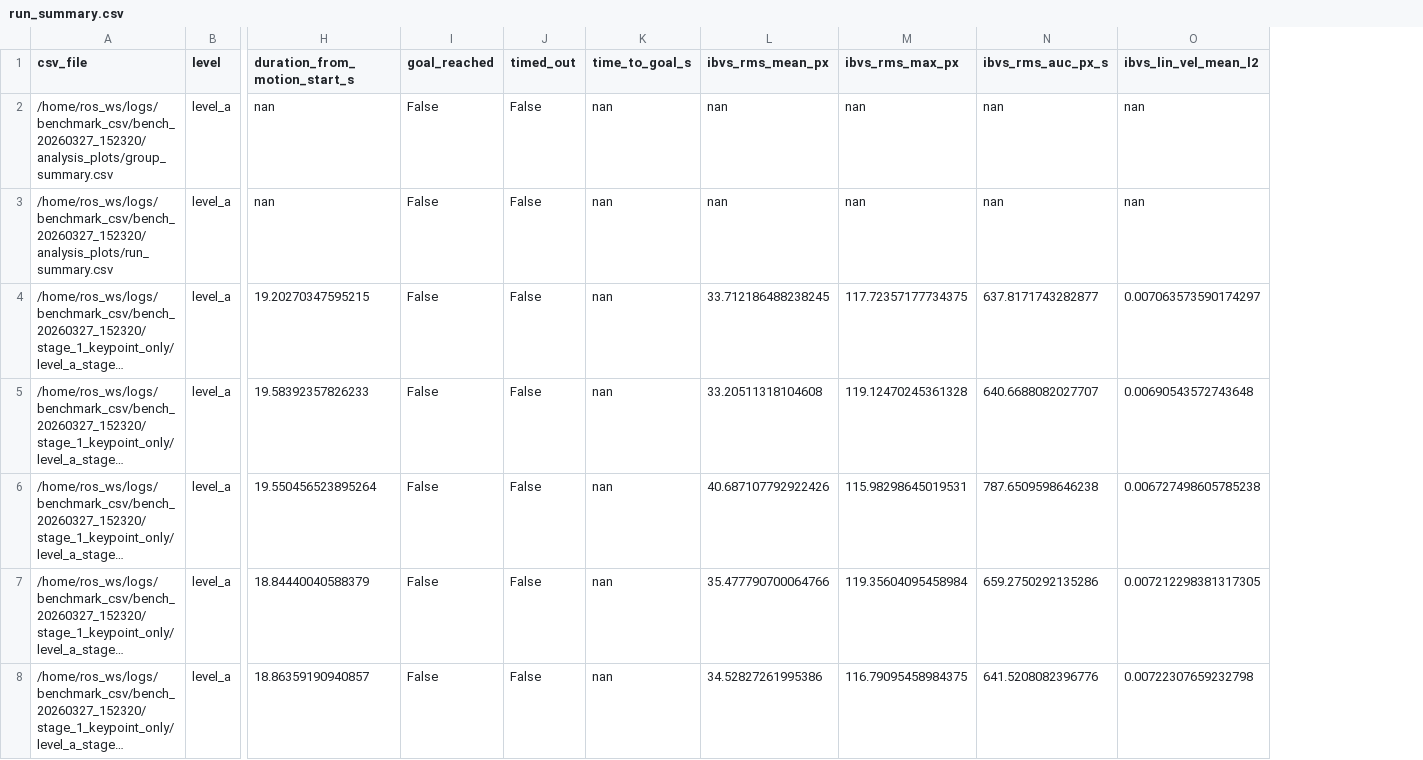
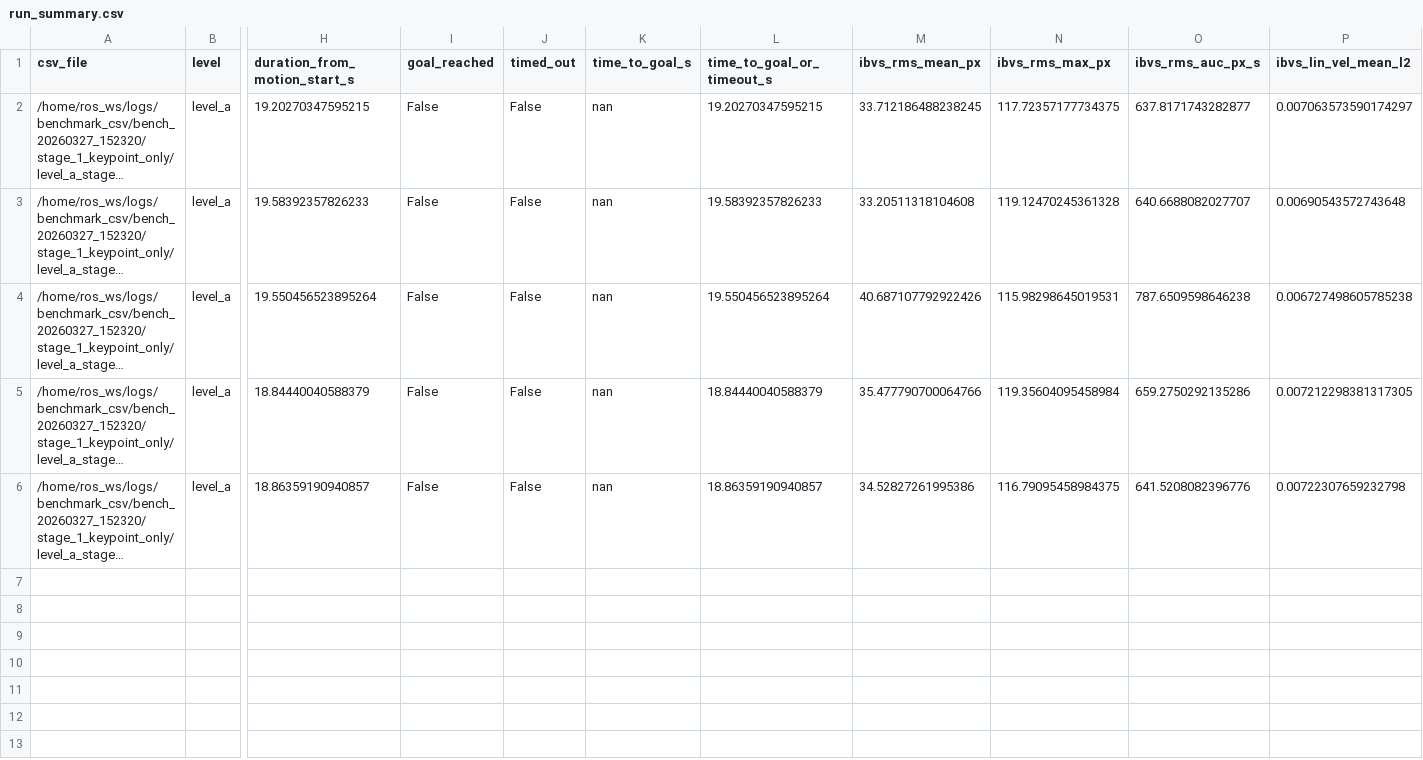
Before and after one commit to scti1057/GG_goes_FuE, a CSV file: ros_ws/logs/benchmark_csv/bench_20260327_152320/analysis_plots/run_summary.csv, drawn as a sheet; only a part is shown, gaps mark what is left out; long unchanged cells end in …; removed rows and columns are numbered as before the commit, all else as after; rows hold the shown columns only; the diff names each change by its address in the sheet, - before the commit and + after, or states it on an @@ line.

Commit message:
Update benchmark configuration and enhance benchmark manager functionality
- Increased benchmark timeout from 20.0 to 30.0 seconds.
- Adjusted filter parameters for improved performance:
  - Changed filter_gate_threshold from 20.0 to 3.0.
  - Updated filter_min_update_keypoints from 1 to 10.
  - Reduced filter_predict_rate from 120.0 to 30.0.
  - Modified filter_r_noise from 1.1 to 1.5.
  - Increased goal_hold_sec from 0.35 to 0.5.
- Updated goal and start poses in benchmark_manager_config.json for better alignment.
- Enhanced run_cmd function in benchmark_manager.py to handle subprocess output more robustly.
- Added wait_for_node method to ensure controller node readiness before starting.
- Implemented retry logic for setting parameters with _set_param_retry method.
- Introduced _set_node_param_bool method for boolean parameter handling with retries.
- Improved error handling and logging for parameter setting and node readiness.
- Updated benchmark_plotter.py to include new metrics and improved tick formatting for plots.
- Added SVG generation for run summary panels in benchmark_plotter.py.
- Enhanced summary bar plotting to include time_to_goal_or_timeout in plot_summary_bars.
- Updated report generation to include mean_time_to_goal_or_timeout_s in group summaries.

```diff
--- a/ros_ws/logs/benchmark_csv/bench_20260327_152320/analysis_plots/run_summary.csv
+++ b/ros_ws/logs/benchmark_csv/bench_20260327_152320/analysis_plots/run_summary.csv
+column L (time_to_goal_or_timeout_s), rows 2-6: 19.20270347595215 | 19.58392357826233 | 19.550456523895264 | 18.84440040588379 | 18.86359190940857
-row 2: /home/ros_ws/logs/benchmark_csv/bench_20260327_152320/analysis_plots/group_summary.csv | level_a | nan | False | False | nan | nan | nan | nan | nan
-row 3: /home/ros_ws/logs/benchmark_csv/bench_20260327_152320/analysis_plots/run_summary.csv | level_a | nan | False | False | nan | nan | nan | nan | nan
```
Also changed, not shown: ros_ws/logs/benchmark_csv/bench_20260327_152320/analysis_plots/group_summary.csv, 20 other files.
